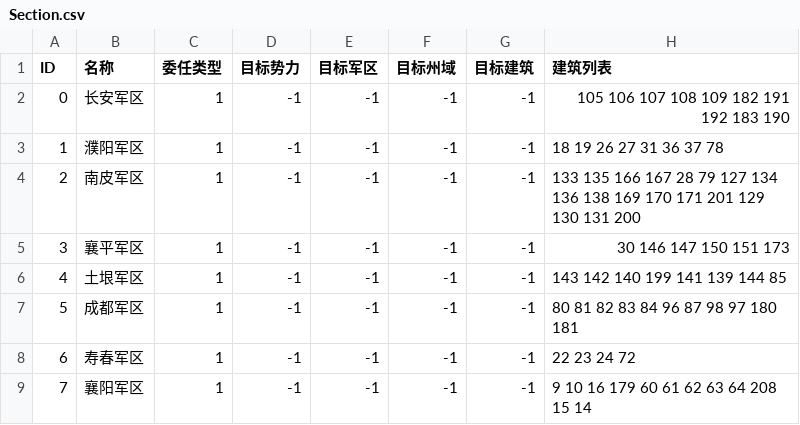
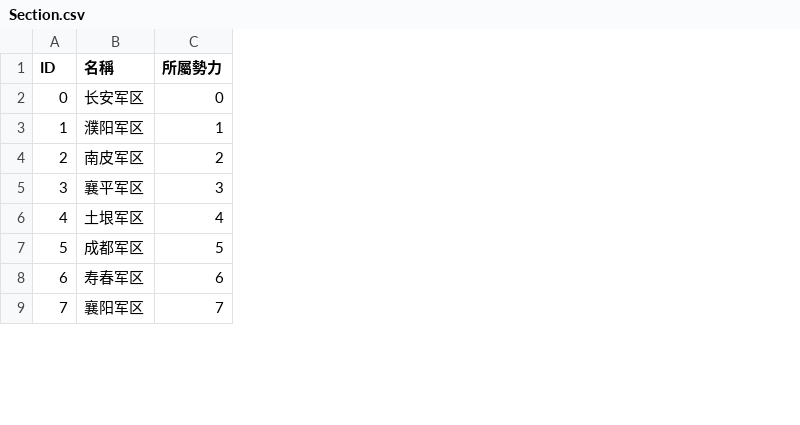
Before and after one commit to luiges90/ZHSAN2, a CSV file: core/assets/GameData/Scenario/194QXGJ 7/Section.csv, drawn as a sheet; only a part is shown; removed rows and columns are numbered as before the commit, all else as after; the diff names each change by its address in the sheet, - before the commit and + after, or states it on an @@ line.

```diff
--- a/core/assets/GameData/Scenario/194QXGJ 7/Section.csv
+++ b/core/assets/GameData/Scenario/194QXGJ 7/Section.csv
-column C (委任类型), rows 2-9: all 1
-column D (目标势力), rows 2-9: all -1
-column E (目标军区), rows 2-9: all -1
-column F (目标州域), rows 2-9: all -1
-column G (目标建筑), rows 2-9: all -1
-column H (建筑列表), rows 2-9: 105 106 107 108 109 182 191 192 183 190 | 18 19 26 27 31 36 37 78 | 133 135 166 167 28 79 127 134 136 138 169 170 171 201 129 130 131 200 | 30 146 147 150 151 173 | 143 142 140 199 141 139 144 85 | 80 81 82 83 84 96 87 98 97 180 181 | 22 23 24 72 | 9 10 16 179 60 61 62 63 64 208 15 14
+column C (所屬勢力), rows 2-9: 0 | 1 | 2 | 3 | 4 | 5 | 6 | 7
-B1: 名称
+B1: 名稱
```
Also changed, not shown: core/assets/GameData/Scenario/194QXGJ 7/ArchitectureKind.csv, core/assets/GameData/Scenario/194QXGJ 7/Faction.csv, 53 other files.
